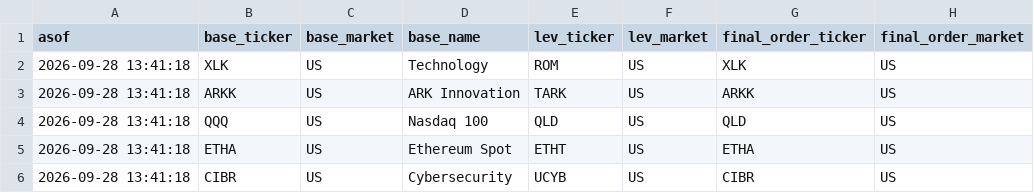
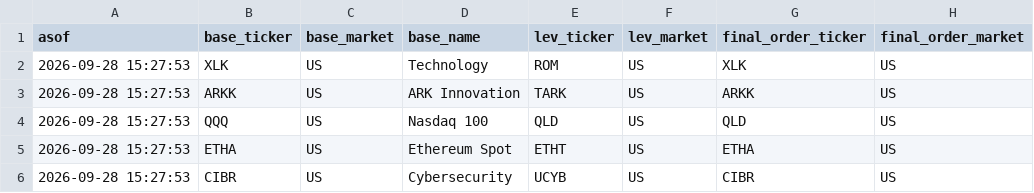
Before and after one commit to momentum79/report-us, a CSV file: lev_swap_log.csv, drawn as a sheet; only a part is shown; the diff names each change by its address in the sheet, - before the commit and + after, or states it on an @@ line.

```diff
--- a/lev_swap_log.csv
+++ b/lev_swap_log.csv
-A2:A6 (asof): 2026-09-28 13:41:18
+A2:A6 (asof): 2026-09-28 15:27:53
```
Also changed, not shown: market_regime_members_history/2026-09-28.csv, market_regime_track_total.csv, 28 other files.
